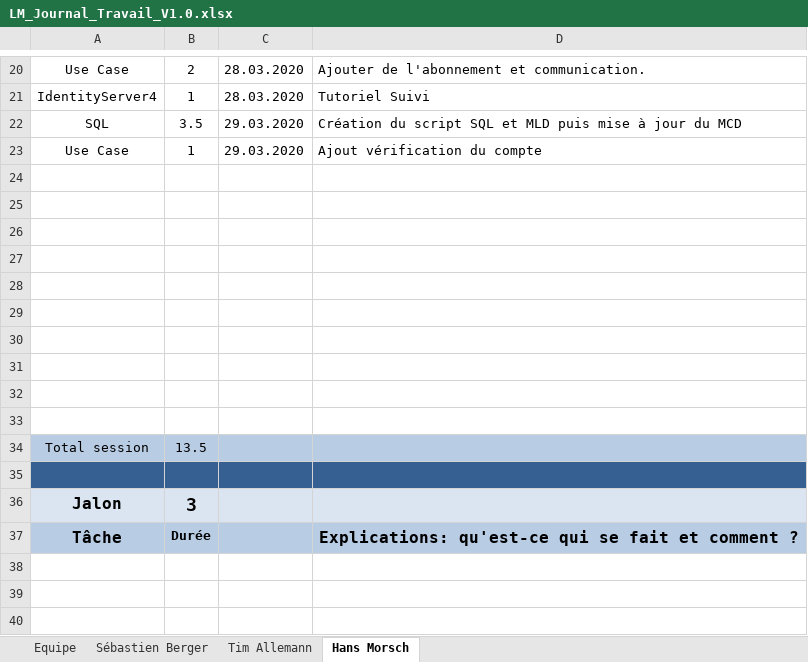
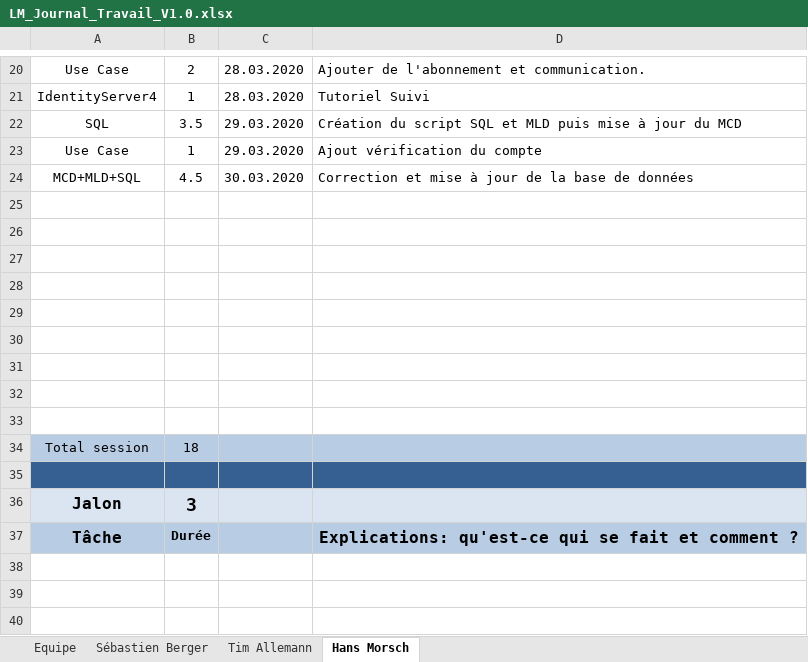
Before and after one commit to Zibeug/Love-Mirroring, an Excel workbook: LM_Journal_Travail_V1.0.xlsx, sheet Hans Morsch, drawn as a sheet; only a part is shown, gaps mark what is left out; values as stored, in another font and other column widths than the file's, no borders; removed rows and columns are numbered as before the commit, all else as after; the diff names each change by its address in the sheet, - before the commit and + after, or states it on an @@ line.

Commit message:
Journal HM

```diff
--- a/LM_Journal_Travail_V1.0.xlsx (sheet Hans Morsch)
+++ b/LM_Journal_Travail_V1.0.xlsx (sheet Hans Morsch)
+row 24: MCD+MLD+SQL | 4.5 | 30.03.2020 | Correction et mise à jour de la base de données
-row 33: (empty)
-B34: 13.5
+B34: 18
```
